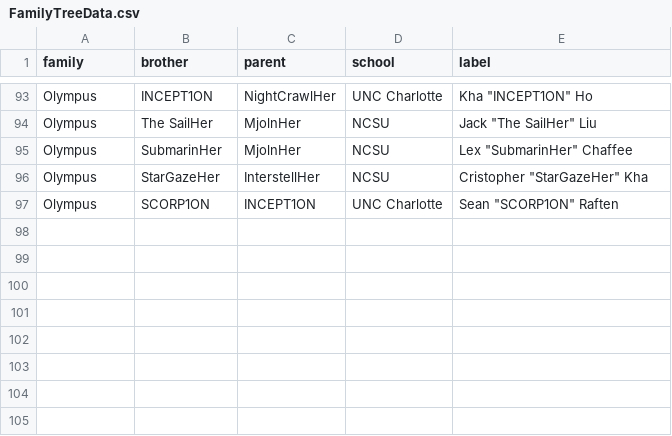
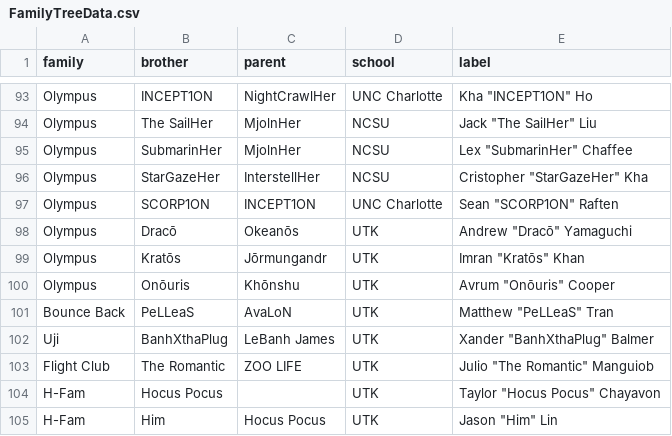
Before and after one commit to dyashton/LPHIE_UTK_Website, a CSV file: public/data/FamilyTreeData.csv, drawn as a sheet; only a part is shown, gaps mark what is left out.

```diff
--- a/public/data/FamilyTreeData.csv
+++ b/public/data/FamilyTreeData.csv
@@ -97 +97,9 @@ Olympus,StarGazeHer,InterstellHer,NCSU,"Cristopher ""StarGazeHer"" Kha"
 Olympus,SCORP1ON,INCEPT1ON,UNC Charlotte,"Sean ""SCORP1ON"" Raften"
+Olympus,Dracō,Okeanōs,UTK,"Andrew ""Dracō"" Yamaguchi"
+Olympus,Kratōs,Jōrmungandr,UTK,"Imran ""Kratōs"" Khan"
+Olympus,Onōuris,Khōnshu,UTK,"Avrum ""Onōuris"" Cooper"
+Bounce Back,PeLLeaS,AvaLoN,UTK,"Matthew ""PeLLeaS"" Tran"
+Uji,BanhXthaPlug,LeBanh James,UTK,"Xander ""BanhXthaPlug"" Balmer"
+Flight Club,The Romantic,ZOO LIFE,UTK,"Julio ""The Romantic"" Manguiob"
+H-Fam,Hocus Pocus,,UTK,"Taylor ""Hocus Pocus"" Chayavon"
+H-Fam,Him,Hocus Pocus,UTK,"Jason ""Him"" Lin"
```
Also changed, not shown: public/data/brotherdata.csv, public/data/timelinedata.csv, 4 other files.
